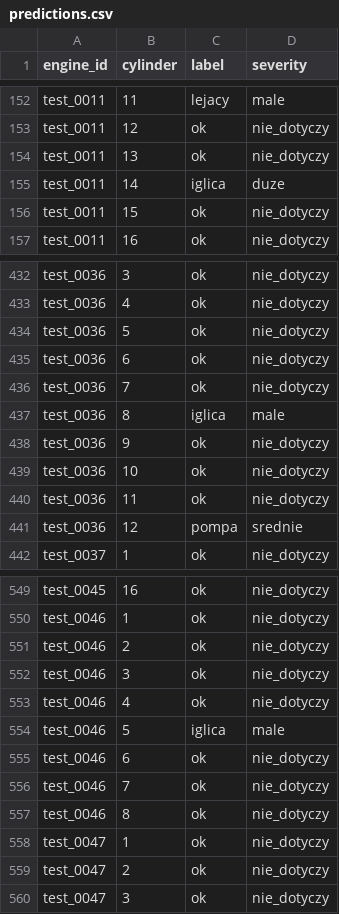
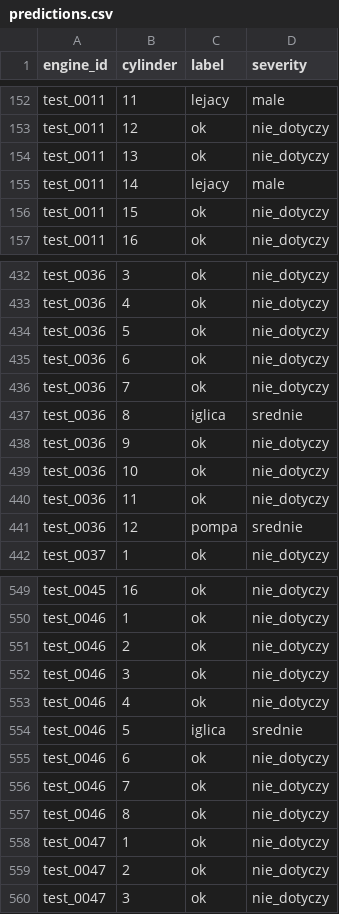
Before and after one commit to janpopowicz/hackaton_engin_ml, a CSV file: predictions.csv, drawn as a sheet; only a part is shown, gaps mark what is left out.

```diff
--- a/predictions.csv
+++ b/predictions.csv
@@ -154,3 +154,3 @@ test_0011,12,ok,nie_dotyczy
 test_0011,13,ok,nie_dotyczy
-test_0011,14,iglica,duze
+test_0011,14,lejacy,male
 test_0011,15,ok,nie_dotyczy
@@ -436,3 +436,3 @@ test_0036,6,ok,nie_dotyczy
 test_0036,7,ok,nie_dotyczy
-test_0036,8,iglica,male
+test_0036,8,iglica,srednie
 test_0036,9,ok,nie_dotyczy
@@ -553,3 +553,3 @@ test_0046,3,ok,nie_dotyczy
 test_0046,4,ok,nie_dotyczy
-test_0046,5,iglica,male
+test_0046,5,iglica,srednie
 test_0046,6,ok,nie_dotyczy
```
Also changed, not shown: final_valid.csv, 6 other files.
